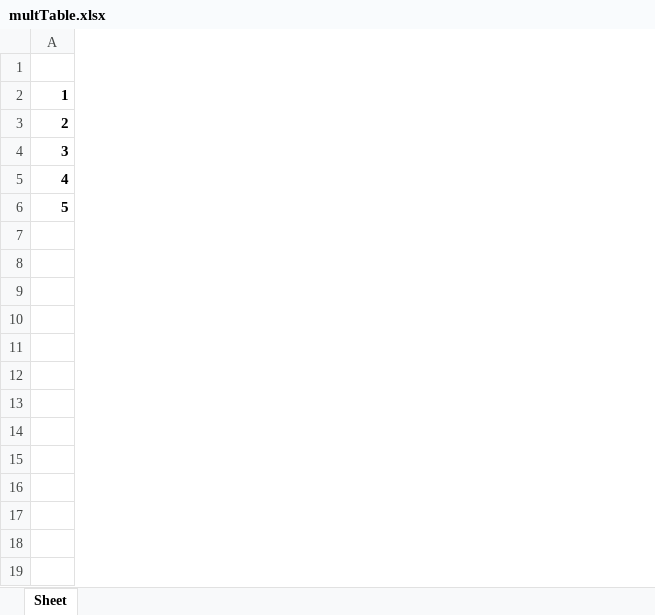
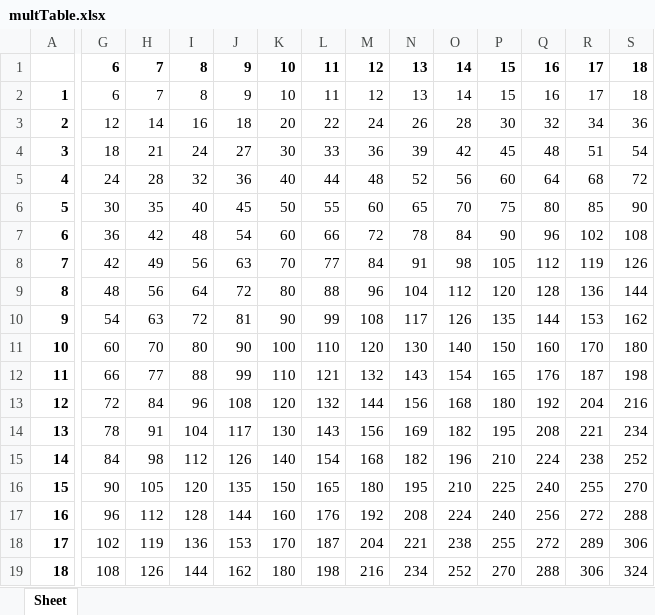
Before and after one commit to MehulJangir/blogCode, an Excel workbook: 2019/automateTheBoringStuff/excel/multTable.xlsx, sheet Sheet, drawn as a sheet; only a part is shown, gaps mark what is left out; values as stored, in another font and other column widths than the file's, no borders; rows hold the shown columns only; the diff names each change by its address in the sheet, - before the commit and + after, or states it on an @@ line.

```diff
--- a/2019/automateTheBoringStuff/excel/multTable.xlsx (sheet Sheet)
+++ b/2019/automateTheBoringStuff/excel/multTable.xlsx (sheet Sheet)
+column G, rows 1-6: 6 | 6 | 12 | 18 | 24 | 30
+column H, rows 1-6: 7 | 7 | 14 | 21 | 28 | 35
+column I, rows 1-6: 8 | 8 | 16 | 24 | 32 | 40
+column J, rows 1-6: 9 | 9 | 18 | 27 | 36 | 45
+column K, rows 1-6: 10 | 10 | 20 | 30 | 40 | 50
+column L, rows 1-6: 11 | 11 | 22 | 33 | 44 | 55
+column M, rows 1-6: 12 | 12 | 24 | 36 | 48 | 60
+column N, rows 1-6: 13 | 13 | 26 | 39 | 52 | 65
+column O, rows 1-6: 14 | 14 | 28 | 42 | 56 | 70
+column P, rows 1-6: 15 | 15 | 30 | 45 | 60 | 75
+column Q, rows 1-6: 16 | 16 | 32 | 48 | 64 | 80
+column R, rows 1-6: 17 | 17 | 34 | 51 | 68 | 85
+column S, rows 1-6: 18 | 18 | 36 | 54 | 72 | 90
+row 7: 6 | 36 | 42 | 48 | 54 | 60 | 66 | 72 | 78 | 84 | 90 | 96 | 102 | 108
+row 8: 7 | 42 | 49 | 56 | 63 | 70 | 77 | 84 | 91 | 98 | 105 | 112 | 119 | 126
+row 9: 8 | 48 | 56 | 64 | 72 | 80 | 88 | 96 | 104 | 112 | 120 | 128 | 136 | 144
+row 10: 9 | 54 | 63 | 72 | 81 | 90 | 99 | 108 | 117 | 126 | 135 | 144 | 153 | 162
+row 11: 10 | 60 | 70 | 80 | 90 | 100 | 110 | 120 | 130 | 140 | 150 | 160 | 170 | 180
+row 12: 11 | 66 | 77 | 88 | 99 | 110 | 121 | 132 | 143 | 154 | 165 | 176 | 187 | 198
+row 13: 12 | 72 | 84 | 96 | 108 | 120 | 132 | 144 | 156 | 168 | 180 | 192 | 204 | 216
+row 14: 13 | 78 | 91 | 104 | 117 | 130 | 143 | 156 | 169 | 182 | 195 | 208 | 221 | 234
+row 15: 14 | 84 | 98 | 112 | 126 | 140 | 154 | 168 | 182 | 196 | 210 | 224 | 238 | 252
+row 16: 15 | 90 | 105 | 120 | 135 | 150 | 165 | 180 | 195 | 210 | 225 | 240 | 255 | 270
+row 17: 16 | 96 | 112 | 128 | 144 | 160 | 176 | 192 | 208 | 224 | 240 | 256 | 272 | 288
+row 18: 17 | 102 | 119 | 136 | 153 | 170 | 187 | 204 | 221 | 238 | 255 | 272 | 289 | 306
+row 19: 18 | 108 | 126 | 144 | 162 | 180 | 198 | 216 | 234 | 252 | 270 | 288 | 306 | 324
```
Also changed, not shown: 6 other files.
